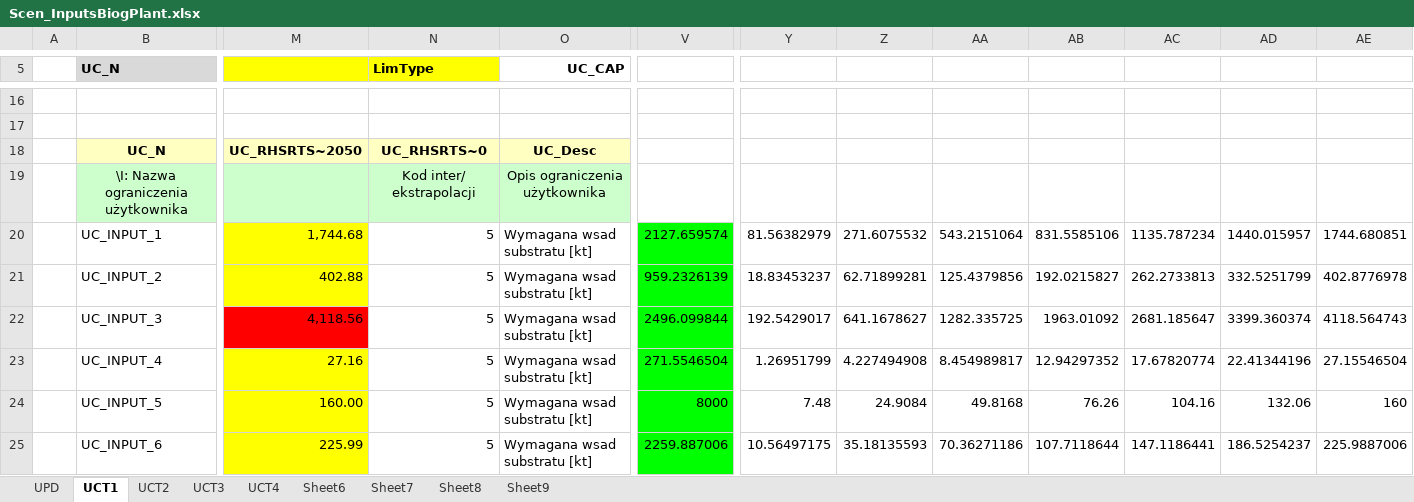
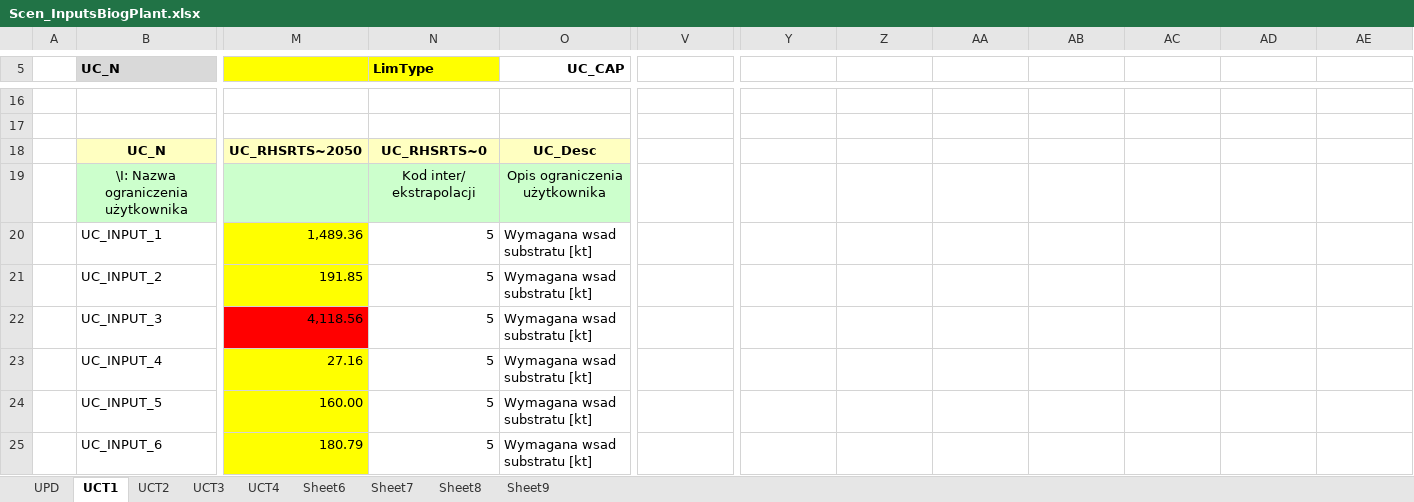
Before and after one commit to GBoron/Biogas, an Excel workbook: SuppXLS/Scen_InputsBiogPlant.xlsx, sheet UCT1, drawn as a sheet; only a part is shown, gaps mark what is left out; values as stored, in another font and other column widths than the file's, no borders; charts and pictures not drawn; removed rows and columns are numbered as before the commit, all else as after; rows hold the shown columns only; the diff covers the shown part only; the diff names each change by its address in the sheet, - before the commit and + after, or states it on an @@ line.

Commit message:
Add files via upload

```diff
--- a/SuppXLS/Scen_InputsBiogPlant.xlsx (sheet UCT1)
+++ b/SuppXLS/Scen_InputsBiogPlant.xlsx (sheet UCT1)
-row 20:  | UC_INPUT_1 | 1,744.68 | 5 | Wymagana wsad substratu [kt] | 2127.659574 | 81.56382979 | 271.6075532 | 543.2151064 | 831.5585106 | 1135.787234 | 1440.015957 | 1744.680851
-row 21:  | UC_INPUT_2 | 402.88 | 5 | Wymagana wsad substratu [kt] | 959.2326139 | 18.83453237 | 62.71899281 | 125.4379856 | 192.0215827 | 262.2733813 | 332.5251799 | 402.8776978
+row 20:  | UC_INPUT_1 | 1,489.36 | 5 | Wymagana wsad substratu [kt]
+row 21:  | UC_INPUT_2 | 191.85 | 5 | Wymagana wsad substratu [kt]
-V22: 2496.099844
+V22: (empty)
-V22:V24 fill: #00FF00
+V22:V24 fill: none
-Y22: 192.5429017
+Y22: (empty)
-Z22: 641.1678627
+Z22: (empty)
-AA22: 1282.335725
+AA22: (empty)
-AB22: 1963.01092
+AB22: (empty)
-AC22: 2681.185647
+AC22: (empty)
-AD22: 3399.360374
+AD22: (empty)
-AE22: 4118.564743
+AE22: (empty)
-V23: 271.5546504
+V23: (empty)
-Y23: 1.26951799
+Y23: (empty)
-Z23: 4.227494908
+Z23: (empty)
-AA23: 8.454989817
+AA23: (empty)
-AB23: 12.94297352
+AB23: (empty)
-AC23: 17.67820774
+AC23: (empty)
-AD23: 22.41344196
+AD23: (empty)
-AE23: 27.15546504
+AE23: (empty)
-V24: 8000
+V24: (empty)
-Y24: 7.48
+Y24: (empty)
-Z24: 24.9084
+Z24: (empty)
-AA24: 49.8168
+AA24: (empty)
-AB24: 76.26
+AB24: (empty)
-AC24: 104.16
+AC24: (empty)
-AD24: 132.06
+AD24: (empty)
-AE24: 160
+AE24: (empty)
-row 25:  | UC_INPUT_6 | 225.99 | 5 | Wymagana wsad substratu [kt] | 2259.887006 | 10.56497175 | 35.18135593 | 70.36271186 | 107.7118644 | 147.1186441 | 186.5254237 | 225.9887006
+row 25:  | UC_INPUT_6 | 180.79 | 5 | Wymagana wsad substratu [kt]
```
Also changed, not shown: 7 added rows, 7 removed rows, 89 edited cells and cell formats elsewhere in this sheet.
